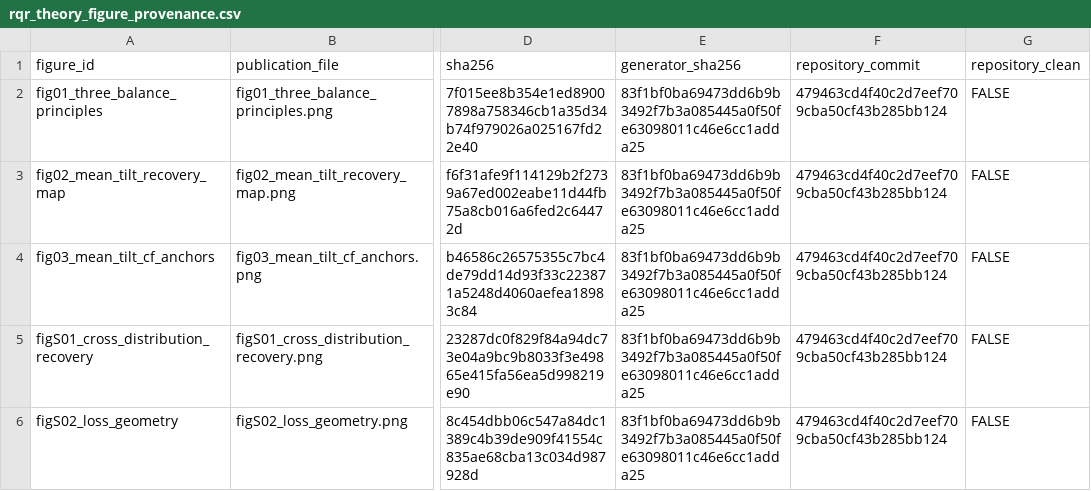
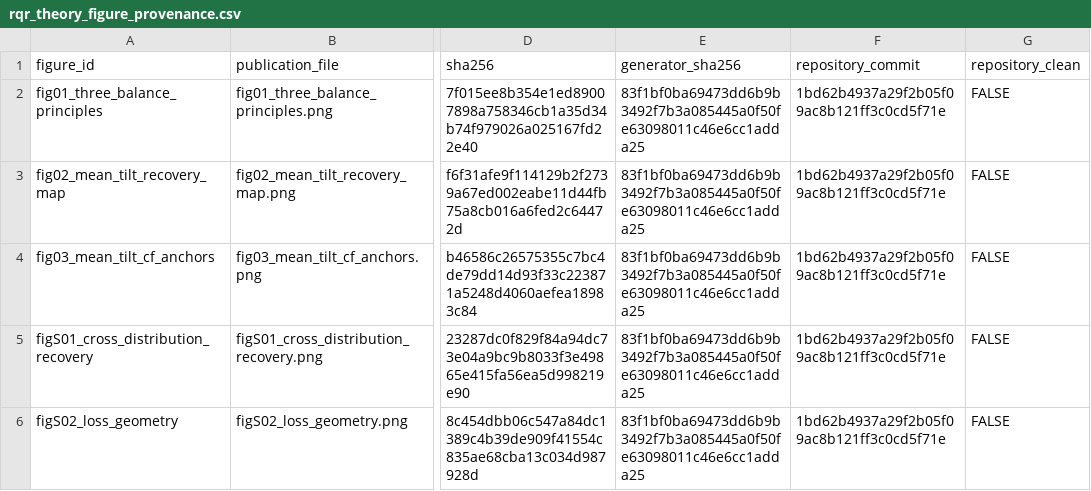
Before and after one commit to AntonioAPDL/RQR-GIBBS, a CSV file: figures/generated/rqr_theory_figure_provenance.csv, drawn as a sheet; only a part is shown, gaps mark what is left out; the diff names each change by its address in the sheet, - before the commit and + after, or states it on an @@ line.

```diff
--- a/figures/generated/rqr_theory_figure_provenance.csv
+++ b/figures/generated/rqr_theory_figure_provenance.csv
-F2:F6 (repository_commit): 479463cd4f40c2d7eef709cba50cf43b285bb124
+F2:F6 (repository_commit): 1bd62b4937a29f2b05f09ac8b121ff3c0cd5f71e
```
Also changed, not shown: 4 other files.
